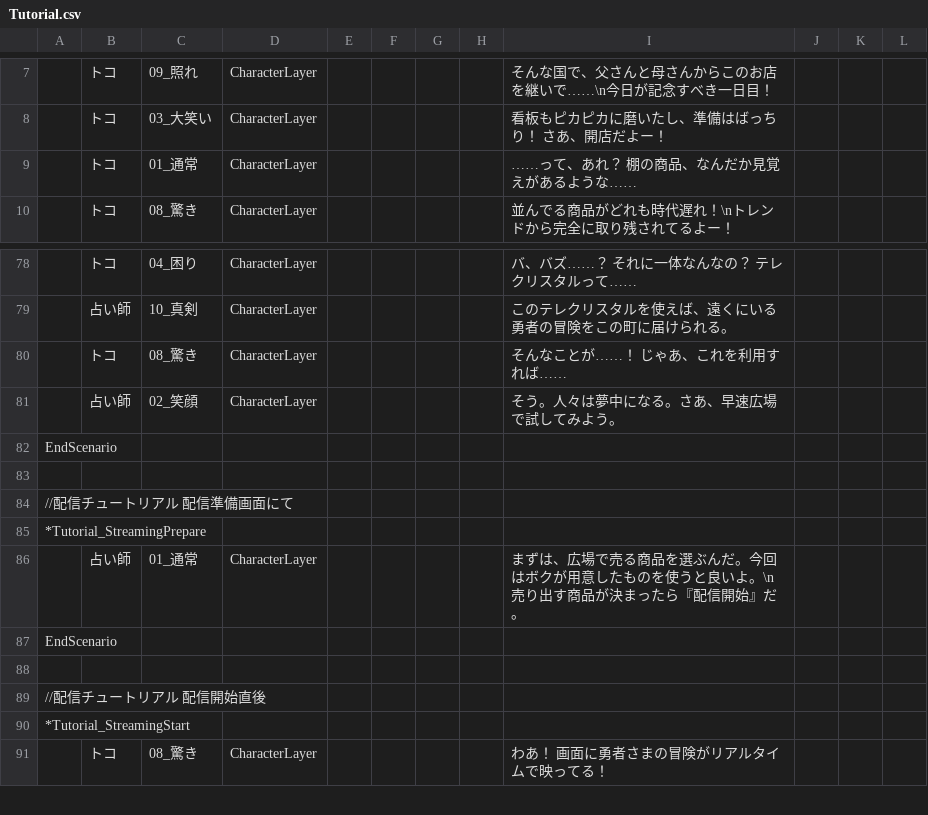
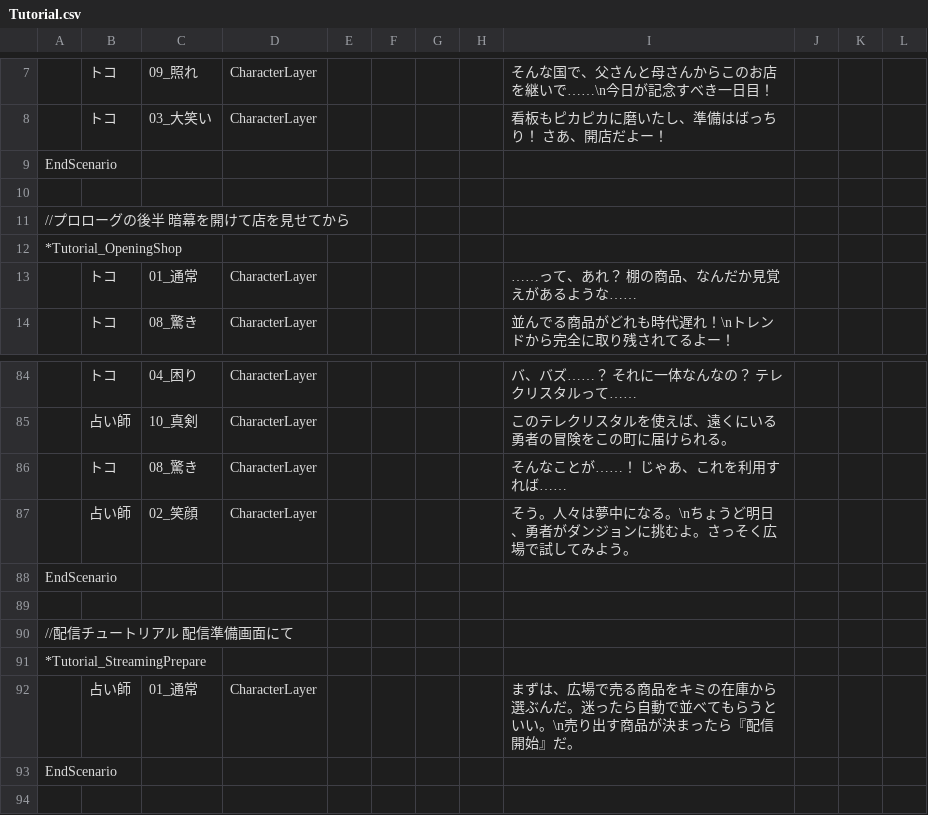
Before and after one commit to yanoryuu/TomsLands, a CSV file: Assets/TomsScenario/Scenarios/Tutorial.csv, drawn as a sheet; only a part is shown, gaps mark what is left out; the shorter side is filled out with more unchanged rows; addresses are those after the commit; the diff covers the shown part only; the diff names each change by its address in the sheet, - before the commit and + after, or states it on an @@ line.

```diff
--- a/Assets/TomsScenario/Scenarios/Tutorial.csv
+++ b/Assets/TomsScenario/Scenarios/Tutorial.csv
+row 9: EndScenario
+row 10: (empty)
+row 11: //プロローグの後半 暗幕を開けて店を見せてから
+row 12: *Tutorial_OpeningShop
-I87: そう。人々は夢中になる。さあ、早速広場で試してみよう。
+I87: そう。人々は夢中になる。\nちょうど明日、勇者がダンジョンに挑むよ。さっそく広場で試してみよう。
-I92: …る商品を選ぶんだ。今回はボクが用意したものを使うと良いよ。\n売り…
+I92: …る商品をキミの在庫から選ぶんだ。迷ったら自動で並べてもらうといい。\n売り…
```
Also changed, not shown: 31 added rows and 12 edited cells elsewhere in this file, Assets/TomsScenario/Scenarios/CharacterIntro.csv, 1 other file.
